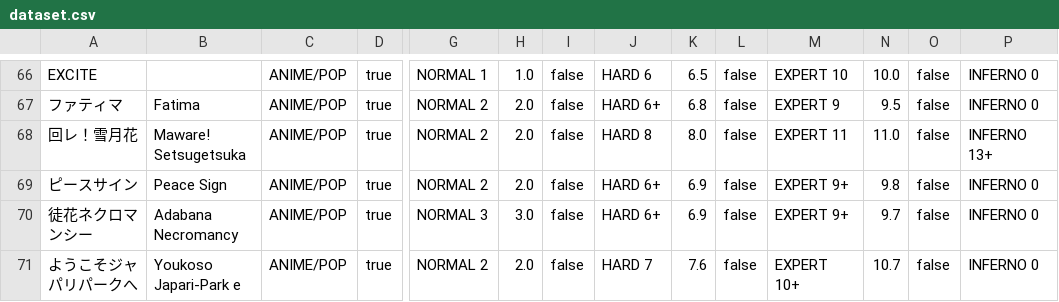
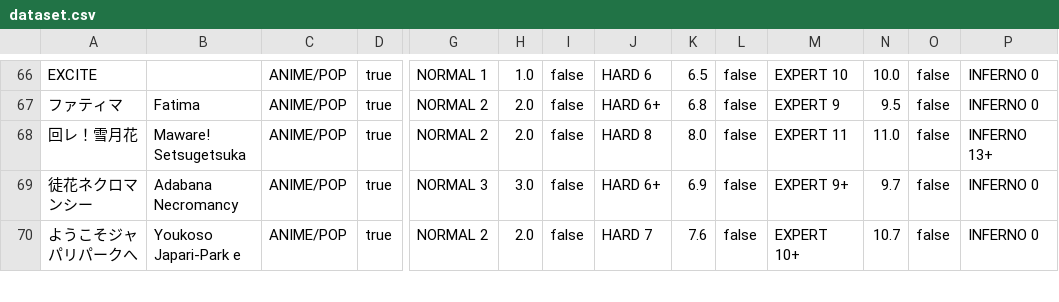
Before and after one commit to shimmand/wacca-rating-analyzer, a CSV file: assets/dataset.csv, drawn as a sheet; only a part is shown, gaps mark what is left out; rows hold the shown columns only; the diff names each change by its address in the sheet, - before the commit and + after, or states it on an @@ line.

Commit message:
Update index.html, dataset.csv, script.js

```diff
--- a/assets/dataset.csv
+++ b/assets/dataset.csv
-row 69: ピースサイン | Peace Sign | ANIME/POP | true | NORMAL 2 | 2.0 | false | HARD 6+ | 6.9 | false | EXPERT 9+ | 9.8 | false | INFERNO 0
```
Also changed, not shown: 2 other files.
